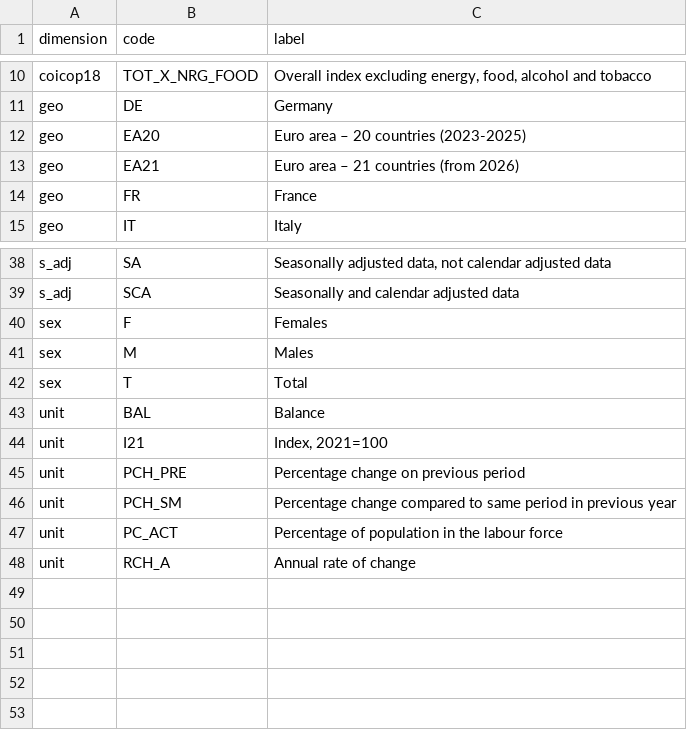
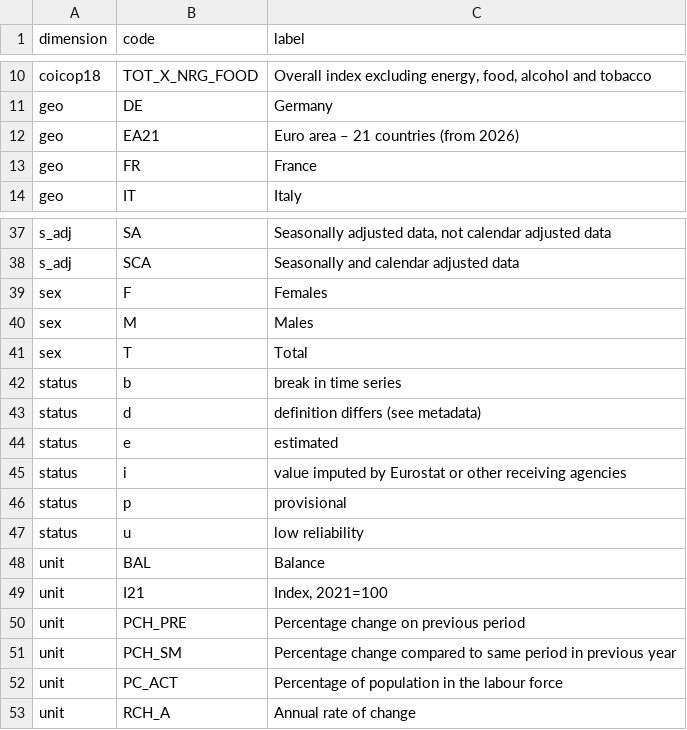
Before and after one commit to suhasnu/eu-economy-analytics, a CSV file: dbt/seeds/eurostat_code_labels.csv, drawn as a sheet; only a part is shown, gaps mark what is left out; removed rows and columns are numbered as before the commit, all else as after; the diff names each change by its address in the sheet, - before the commit and + after, or states it on an @@ line.

Commit message:
Drop EA20, add short labels and status flag labels, build on BigQuery

```diff
--- a/dbt/seeds/eurostat_code_labels.csv
+++ b/dbt/seeds/eurostat_code_labels.csv
-row 12: geo | EA20 | Euro area – 20 countries (2023-2025)
+row 42: status | b | break in time series
+row 43: status | d | definition differs (see metadata)
+row 44: status | e | estimated
+row 45: status | i | value imputed by Eurostat or other receiving agencies
+row 46: status | p | provisional
+row 47: status | u | low reliability
```
Also changed, not shown: dbt/seeds/indicator_headlines.csv, 15 other files.
